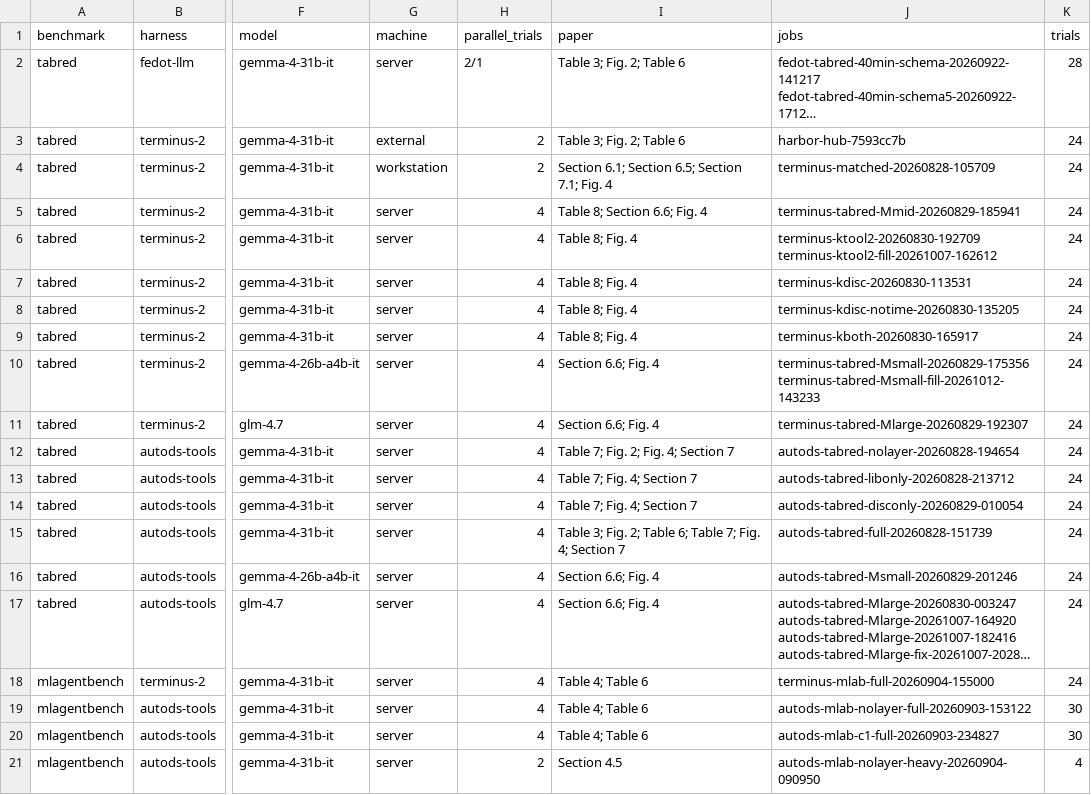
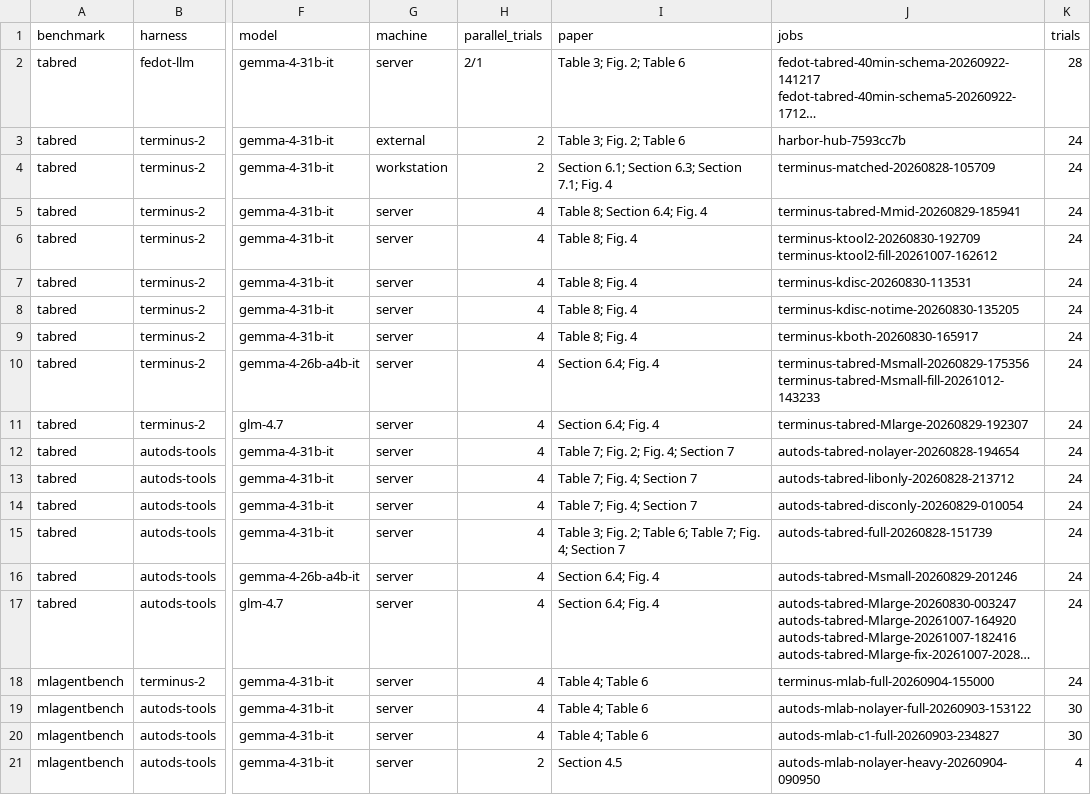
Before and after one commit to ITMO-NSS-team/llm-automl-architecture-study, a CSV file: result_files/cells.csv, drawn as a sheet; only a part is shown, gaps mark what is left out; long unchanged cells end in …; the diff names each change by its address in the sheet, - before the commit and + after, or states it on an @@ line.

Commit message:
Updated terminus results

```diff
--- a/result_files/cells.csv
+++ b/result_files/cells.csv
-I4 (paper): Section 6.1; Section 6.5; Section 7.1; Fig. 4
+I4 (paper): Section 6.1; Section 6.3; Section 7.1; Fig. 4
-I5 (paper): Table 8; Section 6.6; Fig. 4
+I5 (paper): Table 8; Section 6.4; Fig. 4
-I10:I11 (paper): Section 6.6; Fig. 4
+I10:I11 (paper): Section 6.4; Fig. 4
-I16:I17 (paper): Section 6.6; Fig. 4
+I16:I17 (paper): Section 6.4; Fig. 4
```
Also changed, not shown: result_files/tabred_comparisons.csv, 1 other file.
